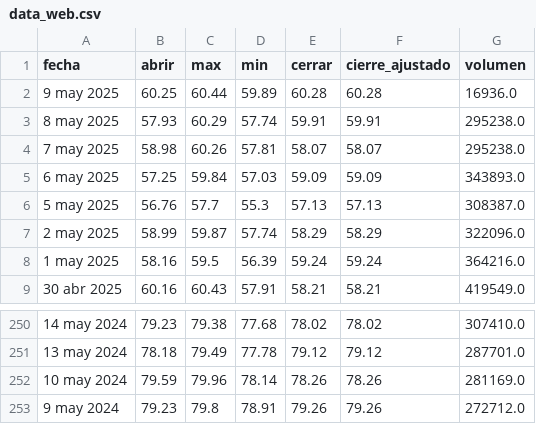
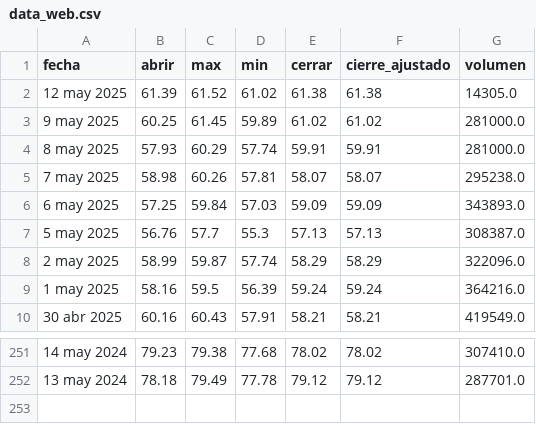
Before and after one commit to Julianapenaestudiante/pad_2025_1_2, a CSV file: static/csv/data_web.csv (was data_web.csv), drawn as a sheet; only a part is shown, gaps mark what is left out.

Commit message:
data en static/csv

```diff
--- a/data_web.csv
+++ b/static/csv/data_web.csv
@@ -1,4 +1,5 @@
 fecha,abrir,max,min,cerrar,cierre_ajustado,volumen
-9 may 2025,60.25,60.44,59.89,60.28,60.28,16936.0
-8 may 2025,57.93,60.29,57.74,59.91,59.91,295238.0
+12 may 2025,61.39,61.52,61.02,61.38,61.38,14305.0
+9 may 2025,60.25,61.45,59.89,61.02,61.02,281000.0
+8 may 2025,57.93,60.29,57.74,59.91,59.91,281000.0
 7 may 2025,58.98,60.26,57.81,58.07,58.07,295238.0
@@ -251,3 +252 @@ fecha,abrir,max,min,cerrar,cierre_ajustado,volumen
 13 may 2024,78.18,79.49,77.78,79.12,79.12,287701.0
-10 may 2024,79.59,79.96,78.14,78.26,78.26,281169.0
-9 may 2024,79.23,79.8,78.91,79.26,79.26,272712.0
```
Also changed, not shown: 4 other files.
